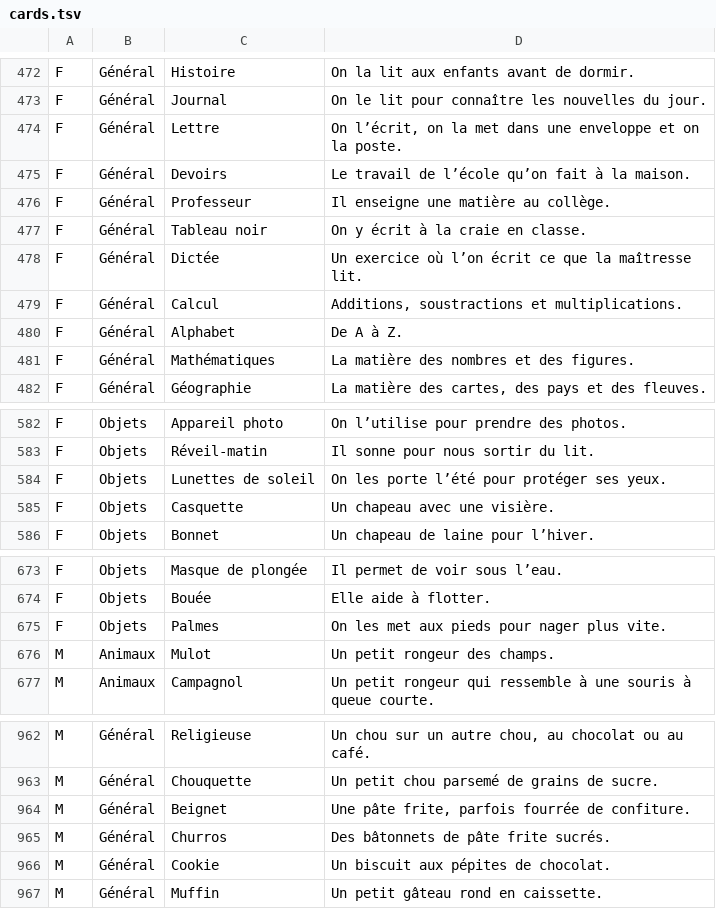
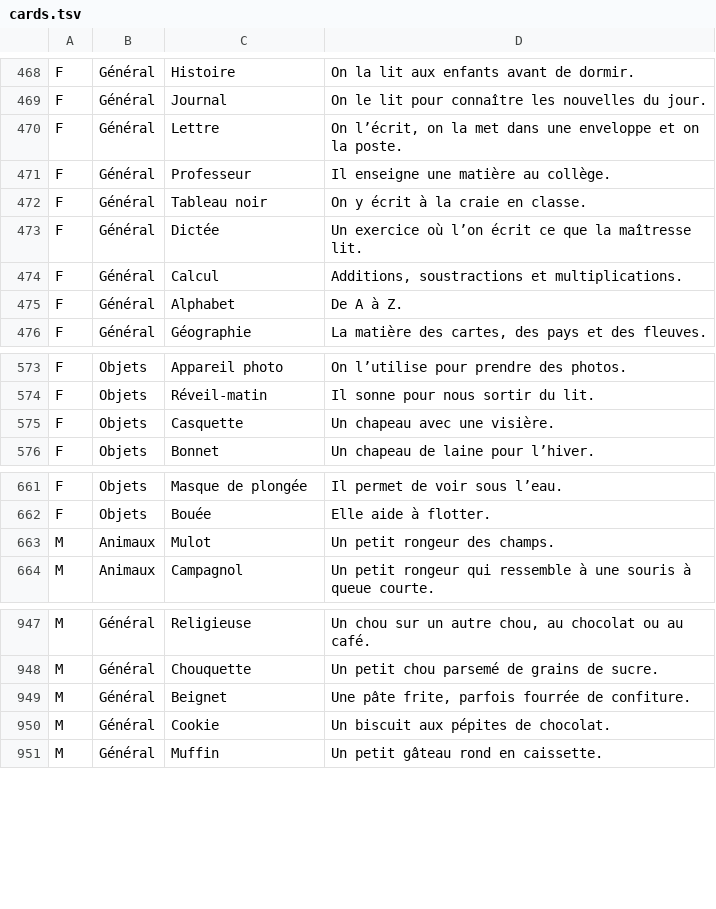
Before and after one commit to yasspoupoutch/CNSNN, a TSV file: Shared/cards.tsv, drawn as a sheet; only a part is shown, gaps mark what is left out; the diff covers the shown part only; the diff names each change by its address in the sheet, - before the commit and + after, or states it on an @@ line.

```diff
--- a/Shared/cards.tsv
+++ b/Shared/cards.tsv
-row 475: F | Général | Devoirs | Le travail de l’école qu’on fait à la maison.
-row 481: F | Général | Mathématiques | La matière des nombres et des figures.
-row 584: F | Objets | Lunettes de soleil | On les porte l’été pour protéger ses yeux.
-row 675: F | Objets | Palmes | On les met aux pieds pour nager plus vite.
-row 965: M | Général | Churros | Des bâtonnets de pâte frite sucrés.
```
Also changed, not shown: 36 removed rows and 1 edited cell elsewhere in this file, 4 other files.
